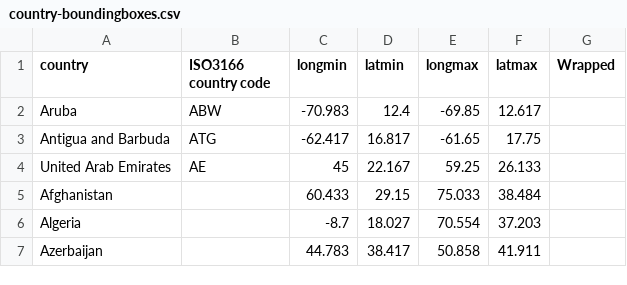
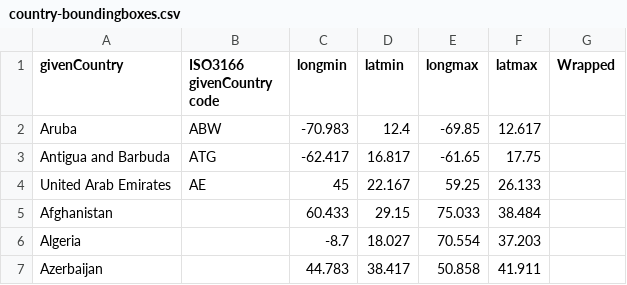
Before and after one commit to ubc-library/geodisy, a CSV file: Geodisy/Geodisy/country-boundingboxes.csv, drawn as a sheet; only a part is shown.

```diff
--- a/Geodisy/Geodisy/country-boundingboxes.csv
+++ b/Geodisy/Geodisy/country-boundingboxes.csv
@@ -1,2 +1,2 @@
-country,ISO3166 country code,longmin,latmin,longmax,latmax,Wrapped
+givenCountry,ISO3166 givenCountry code,longmin,latmin,longmax,latmax,Wrapped
 Aruba,ABW,-70.983,12.4,-69.85,12.617,
```
Also changed, not shown: 10 other files.
